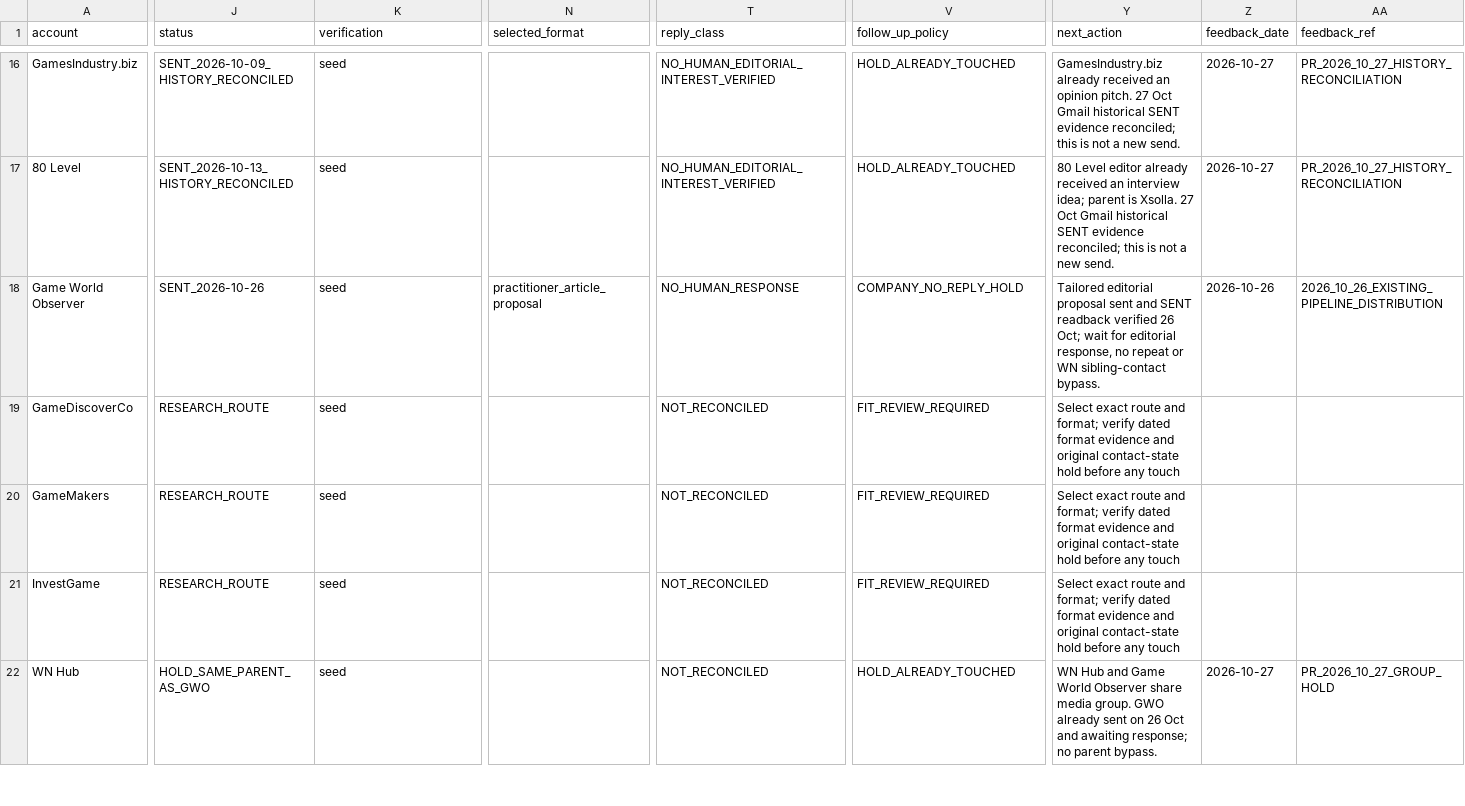
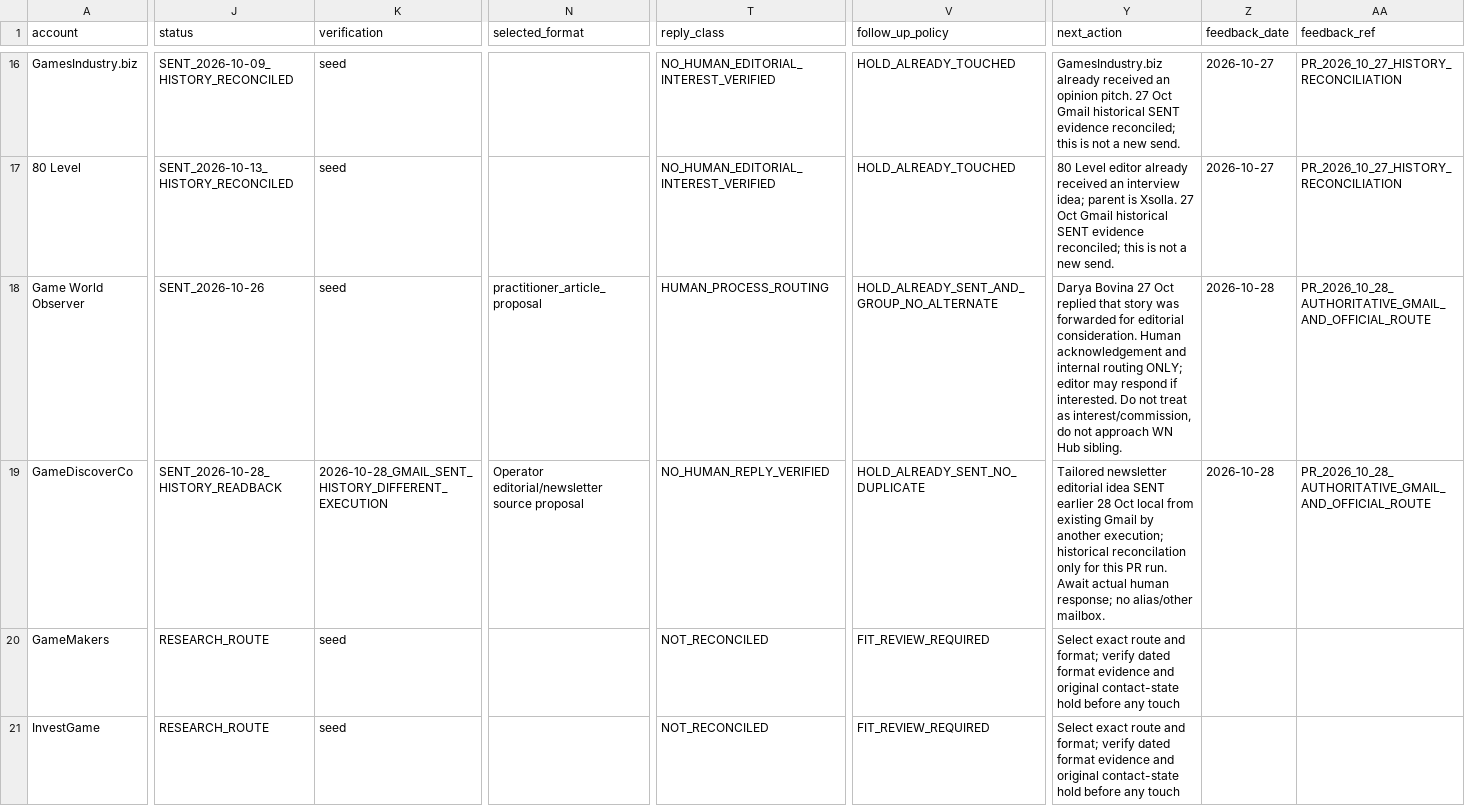
Before and after one commit to minyajing-rgb/ggc-global, a CSV file: pr/authority-engine/PR_TARGET_GRAPH.csv, drawn as a sheet; only a part is shown, gaps mark what is left out; the shorter side is filled out with more unchanged rows; the diff covers the shown part only; the diff names each change by its address in the sheet, - before the commit and + after, or states it on an @@ line.

Commit message:
PR graph: read back 28 Oct sent/history and human routing; advance researched rows while preserving 130 entries and suppressions

```diff
--- a/pr/authority-engine/PR_TARGET_GRAPH.csv
+++ b/pr/authority-engine/PR_TARGET_GRAPH.csv
-T18 (reply_class): NO_HUMAN_RESPONSE
+T18 (reply_class): HUMAN_PROCESS_ROUTING
-V18 (follow_up_policy): COMPANY_NO_REPLY_HOLD
+V18 (follow_up_policy): HOLD_ALREADY_SENT_AND_GROUP_NO_ALTERNATE
-Y18 (next_action): Tailored editorial proposal sent and SENT readback verified 26 Oct; wait for editorial response, no repeat or WN sibling-contact bypass.
+Y18 (next_action): Darya Bovina 27 Oct replied that story was forwarded for editorial consideration. Human acknowledgement and internal routing ONLY; editor may respond if interested. Do not treat as interest/commission, do not approach WN Hub sibling.
-Z18 (feedback_date): 2026-10-26
+Z18 (feedback_date): 2026-10-28
-AA18 (feedback_ref): 2026_10_26_EXISTING_PIPELINE_DISTRIBUTION
+AA18 (feedback_ref): PR_2026_10_28_AUTHORITATIVE_GMAIL_AND_OFFICIAL_ROUTE
-J19 (status): RESEARCH_ROUTE
+J19 (status): SENT_2026-10-28_HISTORY_READBACK
-K19 (verification): seed
+K19 (verification): 2026-10-28_GMAIL_SENT_HISTORY_DIFFERENT_EXECUTION
-N19 (selected_format): (empty)
+N19 (selected_format): Operator editorial/newsletter source proposal
-T19 (reply_class): NOT_RECONCILED
+T19 (reply_class): NO_HUMAN_REPLY_VERIFIED
-V19 (follow_up_policy): FIT_REVIEW_REQUIRED
+V19 (follow_up_policy): HOLD_ALREADY_SENT_NO_DUPLICATE
-Y19 (next_action): Select exact route and format; verify dated format evidence and original contact-state hold before any touch
+Y19 (next_action): Tailored newsletter editorial idea SENT earlier 28 Oct local from existing Gmail by another execution; historical reconcilation only for this PR run. Await actual human response; no alias/other mailbox.
-Z19 (feedback_date): (empty)
+Z19 (feedback_date): 2026-10-28
-AA19 (feedback_ref): (empty)
+AA19 (feedback_ref): PR_2026_10_28_AUTHORITATIVE_GMAIL_AND_OFFICIAL_ROUTE
```
Also changed, not shown: 116 edited cells elsewhere in this file.
